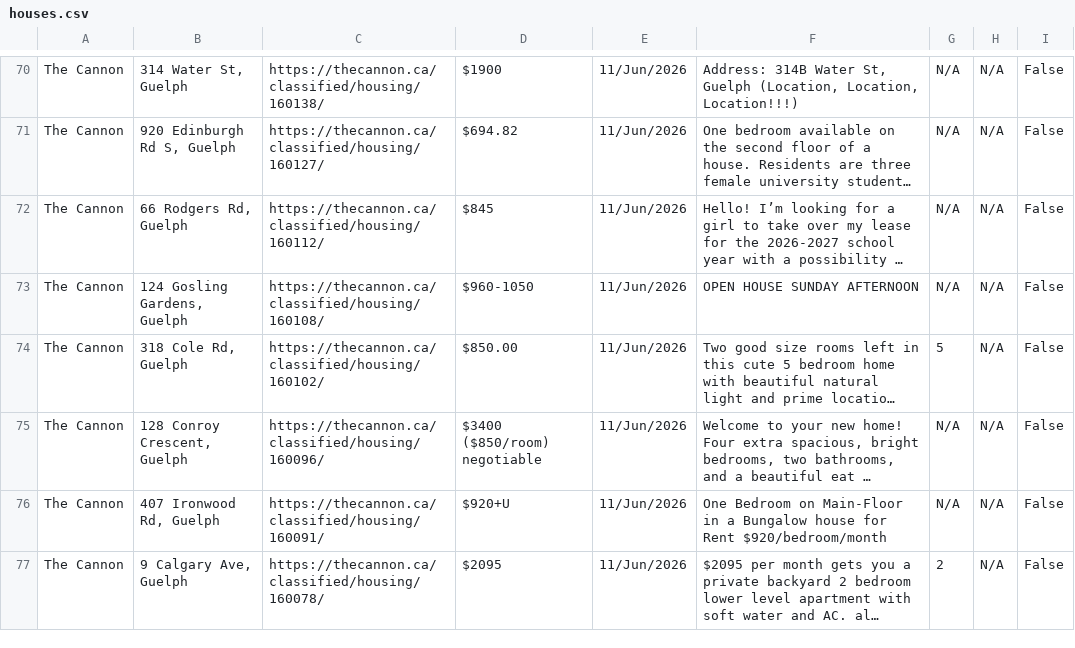
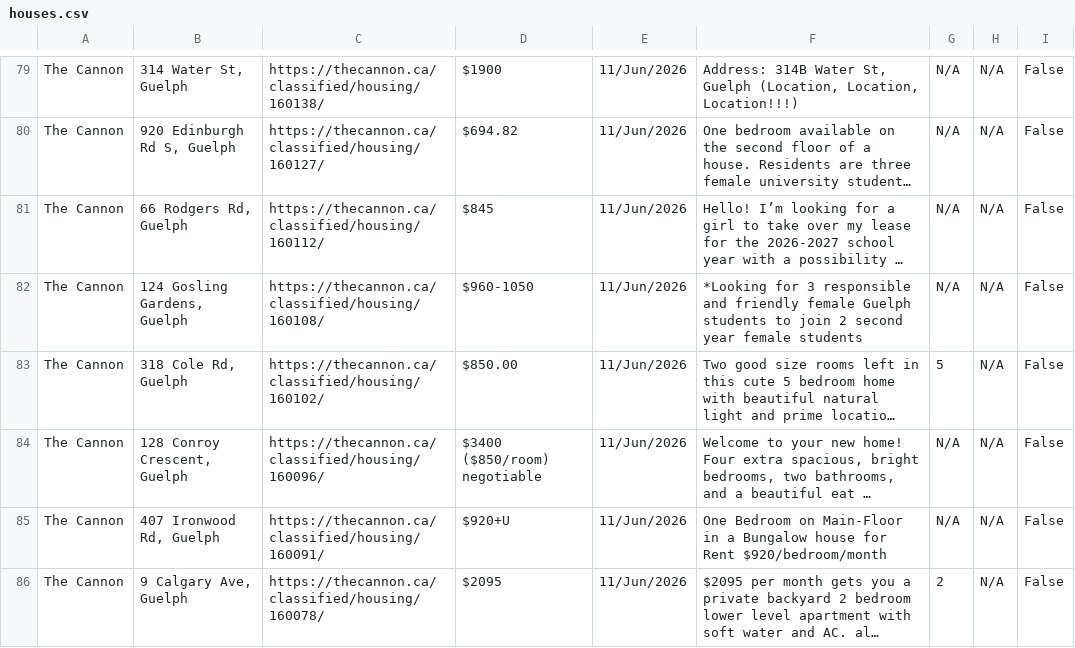
Before and after one commit to Jkhaleed/Rental-Scrapper, a CSV file: houses.csv, drawn as a sheet; only a part is shown, gaps mark what is left out; long unchanged cells end in …; addresses are those after the commit; the diff covers the shown part only; the diff names each change by its address in the sheet, - before the commit and + after, or states it on an @@ line.

```diff
--- a/houses.csv
+++ b/houses.csv
-F82: OPEN HOUSE SUNDAY AFTERNOON
+F82: *Looking for 3 responsible and friendly female Guelph students to join 2 second year female students
```
Also changed, not shown: 10 added rows, 9 removed rows and 5 edited cells elsewhere in this file.
